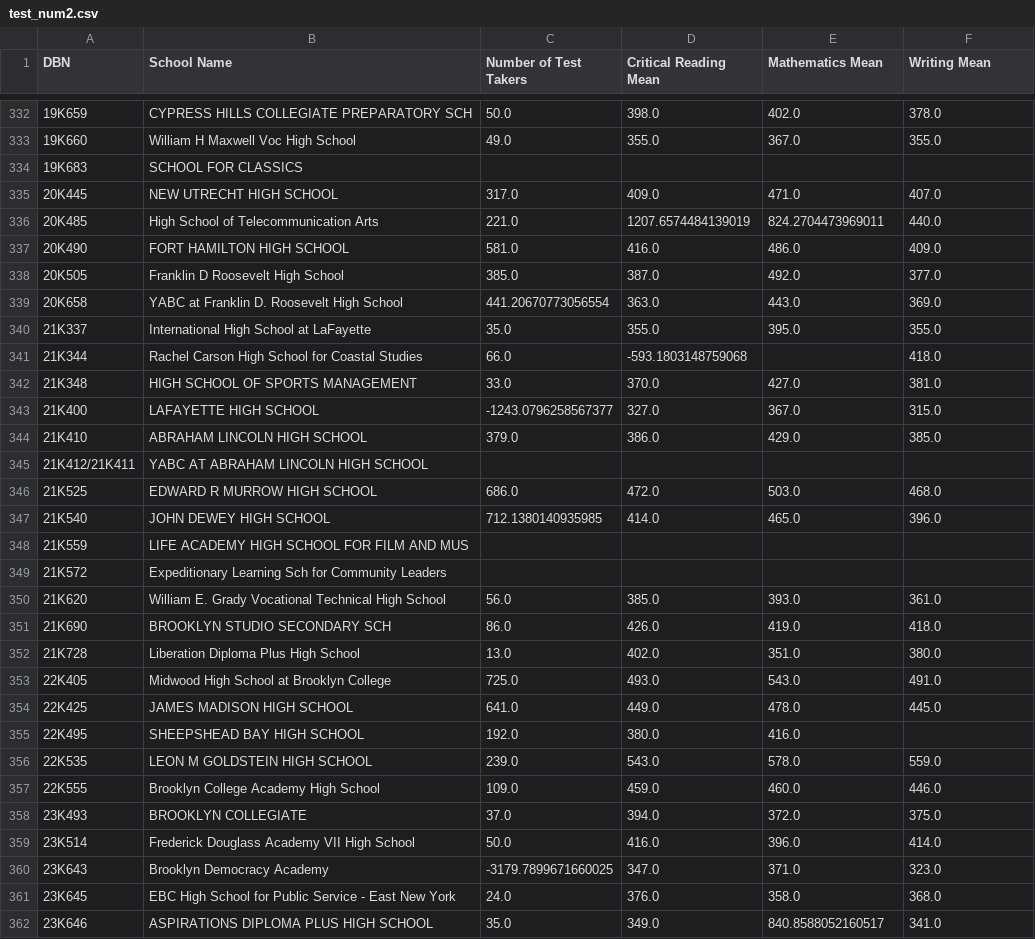
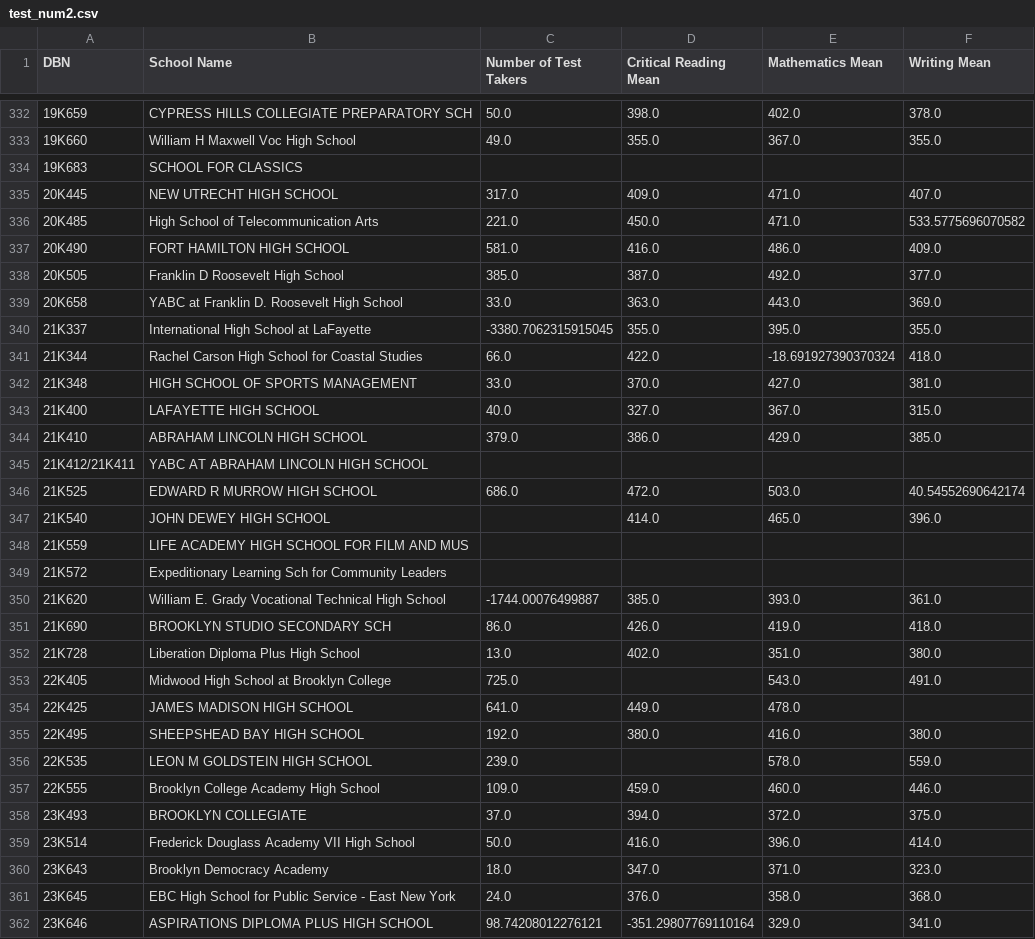
Before and after one commit to yangfan2001/Data-Quality, a CSV file: test_num2.csv, drawn as a sheet; only a part is shown, gaps mark what is left out; the diff covers the shown part only.

```diff
--- a/test_num2.csv
+++ b/test_num2.csv
@@ -335,23 +335,23 @@ DBN,School Name,Number of Test Takers,Critical Reading Mean,Mathematics Mean,Wri
 20K445,NEW UTRECHT HIGH SCHOOL ,317.0,409.0,471.0,407.0
-20K485,High School of Telecommunication Arts ,221.0,1207.6574484139019,824.2704473969011,440.0
+20K485,High School of Telecommunication Arts ,221.0,450.0,471.0,533.5775696070582
 20K490,FORT HAMILTON HIGH SCHOOL ,581.0,416.0,486.0,409.0
 20K505,Franklin D Roosevelt High School ,385.0,387.0,492.0,377.0
-20K658,YABC at Franklin D. Roosevelt High School ,441.20670773056554,363.0,443.0,369.0
-21K337,International High School at LaFayette ,35.0,355.0,395.0,355.0
-21K344,Rachel Carson High School for Coastal Studies ,66.0,-593.1803148759068,,418.0
+20K658,YABC at Franklin D. Roosevelt High School ,33.0,363.0,443.0,369.0
+21K337,International High School at LaFayette ,-3380.7062315915045,355.0,395.0,355.0
+21K344,Rachel Carson High School for Coastal Studies ,66.0,422.0,-18.691927390370324,418.0
 21K348,HIGH SCHOOL OF SPORTS MANAGEMENT ,33.0,370.0,427.0,381.0
-21K400,LAFAYETTE HIGH SCHOOL ,-1243.0796258567377,327.0,367.0,315.0
+21K400,LAFAYETTE HIGH SCHOOL ,40.0,327.0,367.0,315.0
 21K410,ABRAHAM LINCOLN HIGH SCHOOL ,379.0,386.0,429.0,385.0
 21K412/21K411,YABC AT ABRAHAM LINCOLN HIGH SCHOOL ,,,,
-21K525,EDWARD R MURROW HIGH SCHOOL ,686.0,472.0,503.0,468.0
-21K540,JOHN DEWEY HIGH SCHOOL ,712.1380140935985,414.0,465.0,396.0
+21K525,EDWARD R MURROW HIGH SCHOOL ,686.0,472.0,503.0,40.54552690642174
+21K540,JOHN DEWEY HIGH SCHOOL ,,414.0,465.0,396.0
 21K559,LIFE ACADEMY HIGH SCHOOL FOR FILM AND MUS ,,,,
 21K572,Expeditionary Learning Sch for Community Leaders ,,,,
-21K620,William E. Grady Vocational Technical High School ,56.0,385.0,393.0,361.0
+21K620,William E. Grady Vocational Technical High School ,-1744.00076499887,385.0,393.0,361.0
 21K690,BROOKLYN STUDIO SECONDARY SCH ,86.0,426.0,419.0,418.0
 21K728,Liberation Diploma Plus High School ,13.0,402.0,351.0,380.0
-22K405,Midwood High School at Brooklyn College ,725.0,493.0,543.0,491.0
-22K425,JAMES MADISON HIGH SCHOOL ,641.0,449.0,478.0,445.0
-22K495,SHEEPSHEAD BAY HIGH SCHOOL ,192.0,380.0,416.0,
-22K535,LEON M GOLDSTEIN HIGH SCHOOL ,239.0,543.0,578.0,559.0
+22K405,Midwood High School at Brooklyn College ,725.0,,543.0,491.0
+22K425,JAMES MADISON HIGH SCHOOL ,641.0,449.0,478.0,
+22K495,SHEEPSHEAD BAY HIGH SCHOOL ,192.0,380.0,416.0,380.0
+22K535,LEON M GOLDSTEIN HIGH SCHOOL ,239.0,,578.0,559.0
 22K555,Brooklyn College Academy High School ,109.0,459.0,460.0,446.0
@@ -359,4 +359,4 @@ DBN,School Name,Number of Test Takers,Critical Reading Mean,Mathematics Mean,Wri
 23K514,Frederick Douglass Academy VII High School ,50.0,416.0,396.0,414.0
-23K643,Brooklyn Democracy Academy ,-3179.7899671660025,347.0,371.0,323.0
+23K643,Brooklyn Democracy Academy ,18.0,347.0,371.0,323.0
 23K645,EBC High School for Public Service - East New York ,24.0,376.0,358.0,368.0
-23K646,ASPIRATIONS DIPLOMA PLUS HIGH SCHOOL ,35.0,349.0,840.8588052160517,341.0
+23K646,ASPIRATIONS DIPLOMA PLUS HIGH SCHOOL ,98.74208012276121,-351.29807769110164,329.0,341.0
```
Also changed, not shown: 161 edited cells elsewhere in this file, test_num1.csv, test_num1_tracker.csv, 6 other files.
